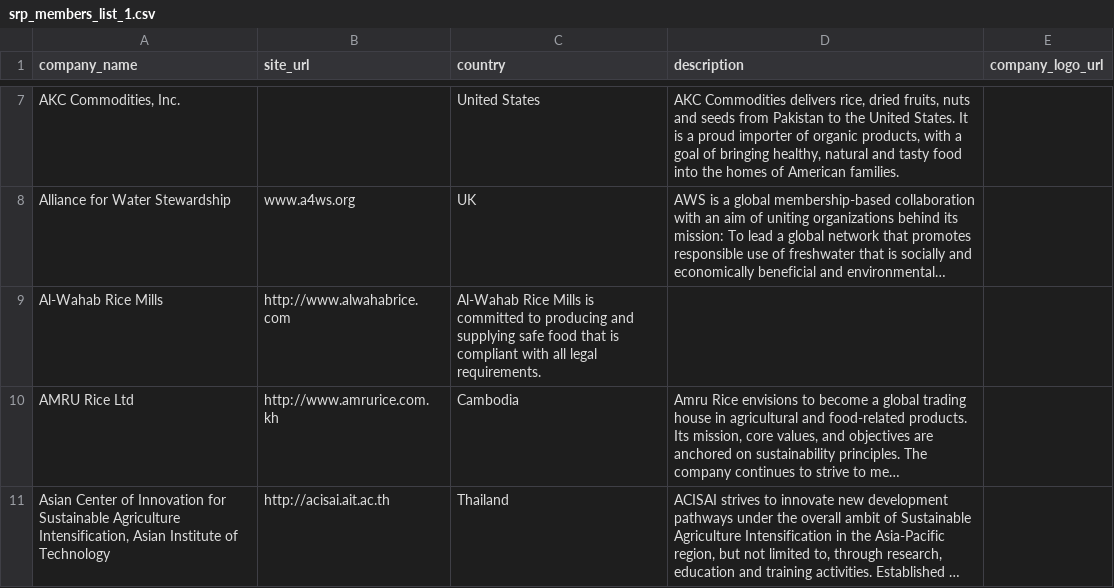
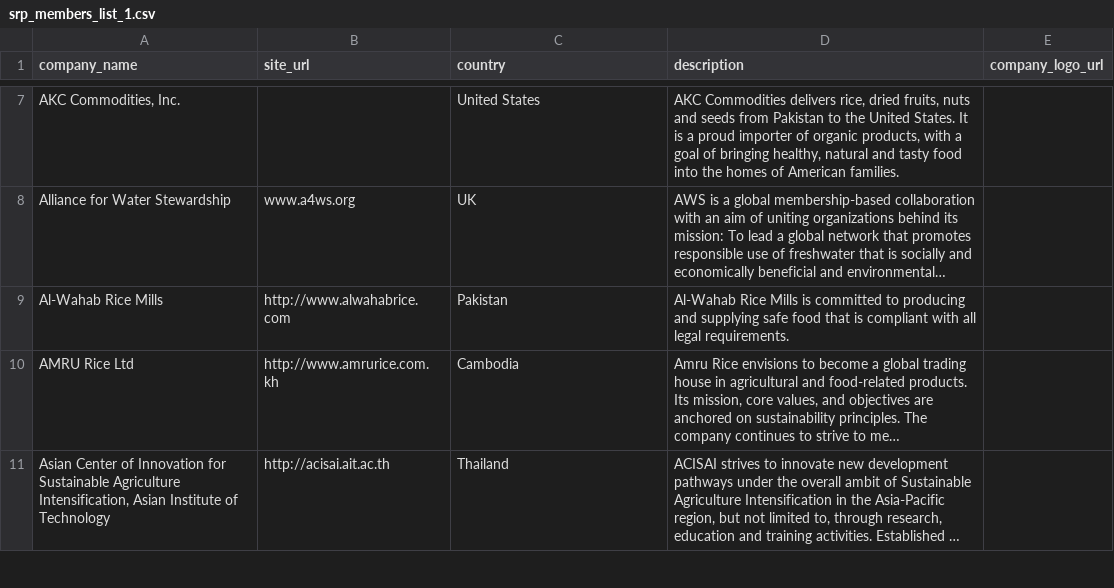
Before and after one commit to sustainablericeplatform/sustainablericeplatform.github.io, a CSV file: _data/srp_members_list_1.csv, drawn as a sheet; only a part is shown, gaps mark what is left out; long unchanged cells end in …; the diff names each change by its address in the sheet, - before the commit and + after, or states it on an @@ line.

Commit message:
Update srp_members_list_1.csv

```diff
--- a/_data/srp_members_list_1.csv
+++ b/_data/srp_members_list_1.csv
-C9 (country): Al-Wahab Rice Mills is committed to producing and supplying safe food that is compliant with all legal requirements.
+C9 (country): Pakistan
-D9 (description): (empty)
+D9 (description): Al-Wahab Rice Mills is committed to producing and supplying safe food that is compliant with all legal requirements.
```
